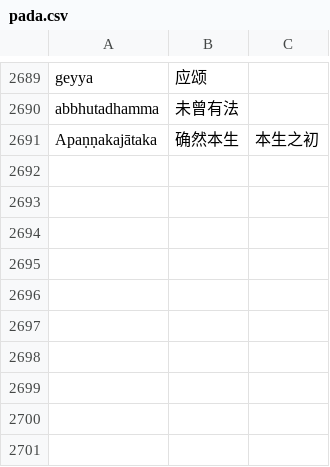
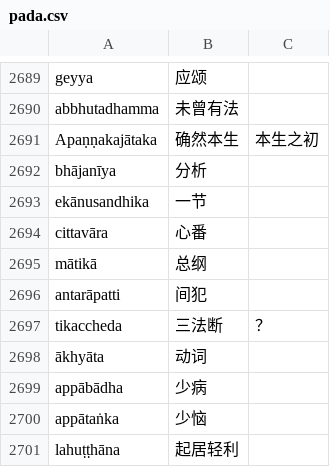
Before and after one commit to jhintr/nirutti, a CSV file: pada.csv, drawn as a sheet; only a part is shown, gaps mark what is left out.

Commit message:
update dict

```diff
--- a/pada.csv
+++ b/pada.csv
@@ -2691 +2691,11 @@ abbhutadhamma,未曾有法,
 Apaṇṇakajātaka,确然本生,本生之初
+bhājanīya,分析,
+ekānusandhika,一节,
+cittavāra,心番,
+mātikā,总纲,
+antarāpatti,间犯,
+tikaccheda,三法断,？
+ākhyāta,动词,
+appābādha,少病,
+appātaṅka,少恼,
+lahuṭṭhāna,起居轻利,
```
